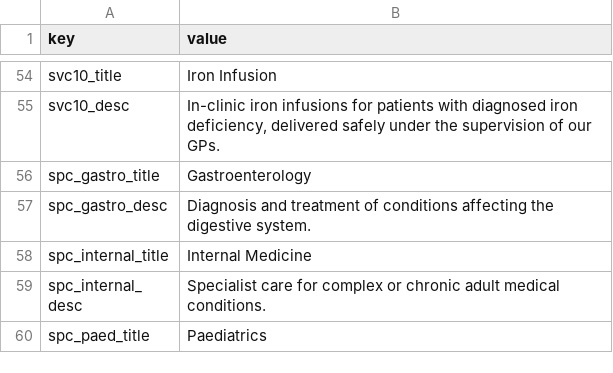
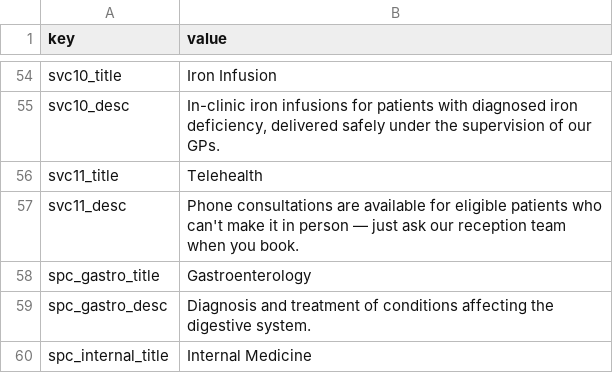
Before and after one commit to xlsafat/DuttonStmedv2, a CSV file: content-template.csv, drawn as a sheet; only a part is shown, gaps mark what is left out; the shorter side is filled out with more unchanged rows.

```diff
--- a/content-template.csv
+++ b/content-template.csv
@@ -55,2 +55,4 @@ svc10_title,Iron Infusion
 svc10_desc,"In-clinic iron infusions for patients with diagnosed iron deficiency, delivered safely under the supervision of our GPs."
+svc11_title,Telehealth
+svc11_desc,"Phone consultations are available for eligible patients who can't make it in person — just ask our reception team when you book."
 spc_gastro_title,Gastroenterology
```
Also changed, not shown: 5 other files.
